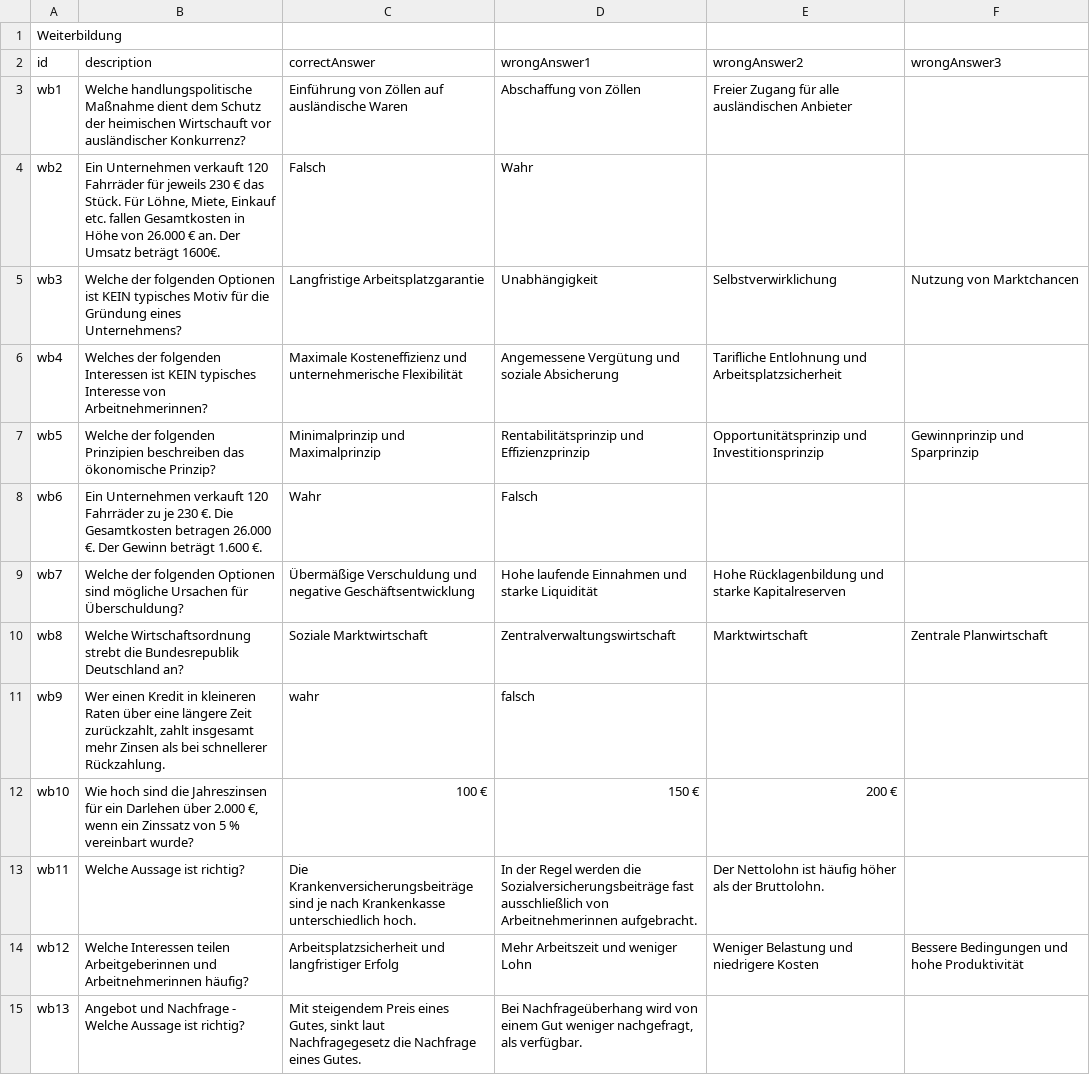
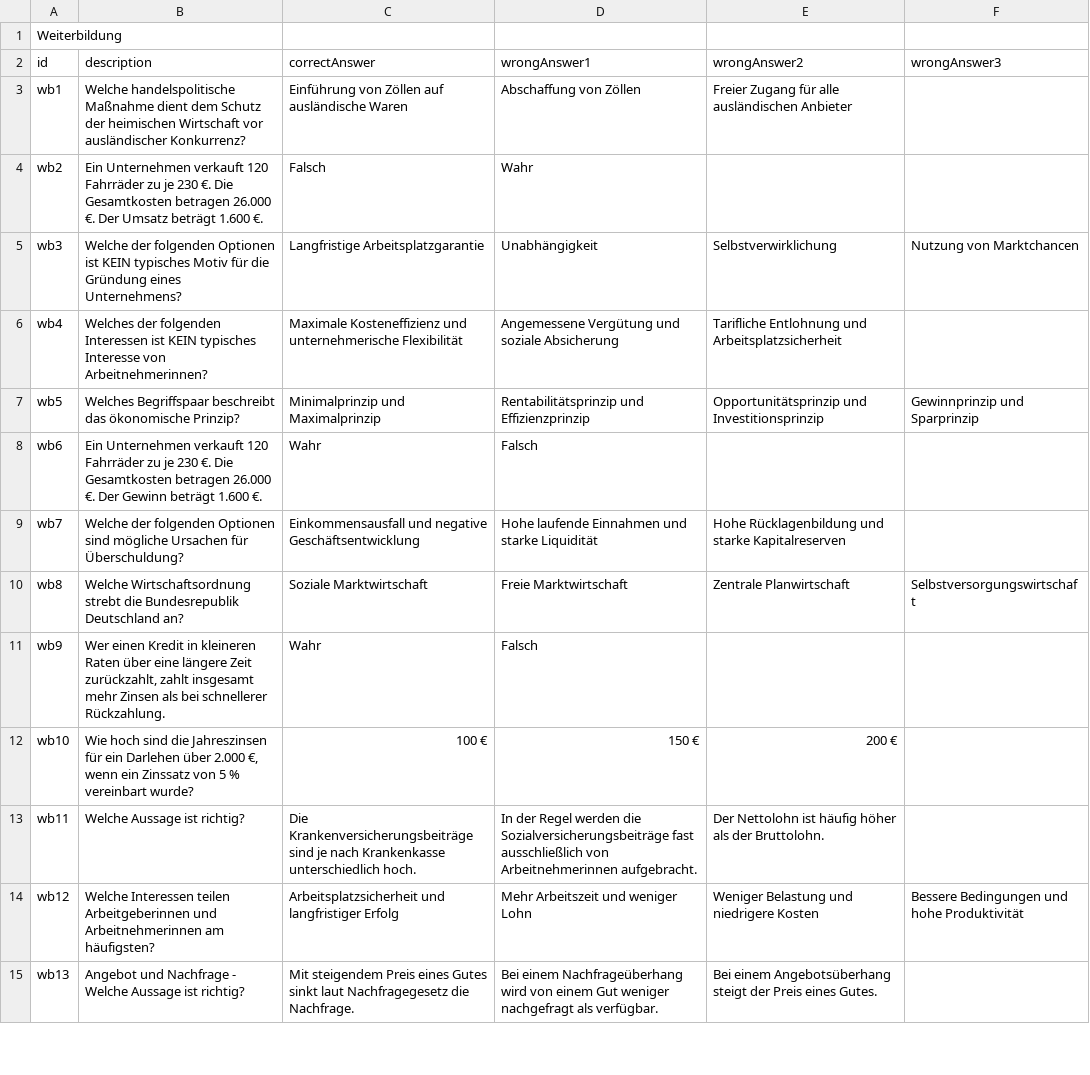
Before and after one commit to sandstorm/serious-game-legacy, a CSV file: import/Weiterbildungen.csv, drawn as a sheet; only a part is shown; the diff covers the shown part only.

```diff
--- a/import/Weiterbildungen.csv
+++ b/import/Weiterbildungen.csv
@@ -2,3 +2,3 @@ Weiterbildung;;;;;
 id;description;correctAnswer;wrongAnswer1;wrongAnswer2;wrongAnswer3
-wb1;Welche handlungspolitische Maßnahme dient dem Schutz der heimischen Wirtschauft vor ausländischer Konkurrenz? ;Einführung von Zöllen auf ausländische Waren;Abschaffung von Zöllen;Freier Zugang für alle ausländischen Anbieter;
-wb2;Ein Unternehmen verkauft 120 Fahrräder für jeweils 230 € das Stück. Für Löhne, Miete, Einkauf etc. fallen Gesamtkosten in Höhe von 26.000 € an. Der Umsatz beträgt 1600€. ;Falsch;Wahr;;
+wb1;Welche handelspolitische Maßnahme dient dem Schutz der heimischen Wirtschaft vor ausländischer Konkurrenz?;Einführung von Zöllen auf ausländische Waren;Abschaffung von Zöllen;Freier Zugang für alle ausländischen Anbieter;
+wb2;Ein Unternehmen verkauft 120 Fahrräder zu je 230 €. Die Gesamtkosten betragen 26.000 €. Der Umsatz beträgt 1.600 €.;Falsch;Wahr;;
@@ -6,2 +6,2 @@ wb3;Welche der folgenden Optionen ist KEIN typisches Motiv für die Gründung ei
 wb4;Welches der folgenden Interessen ist KEIN typisches Interesse von Arbeitnehmerinnen?;Maximale Kosteneffizienz und unternehmerische Flexibilität;Angemessene Vergütung und soziale Absicherung;Tarifliche Entlohnung und Arbeitsplatzsicherheit;
-wb5;Welche der folgenden Prinzipien beschreiben das ökonomische Prinzip?;Minimalprinzip und Maximalprinzip;Rentabilitätsprinzip und Effizienzprinzip;Opportunitätsprinzip und Investitionsprinzip;Gewinnprinzip und Sparprinzip
+wb5;Welches Begriffspaar beschreibt das ökonomische Prinzip?;Minimalprinzip und Maximalprinzip;Rentabilitätsprinzip und Effizienzprinzip;Opportunitätsprinzip und Investitionsprinzip;Gewinnprinzip und Sparprinzip
@@ -9,3 +9,3 @@ wb6;Ein Unternehmen verkauft 120 Fahrräder zu je 230 €. Die Gesamtkosten be
-wb7;Welche der folgenden Optionen sind mögliche Ursachen für Überschuldung?;Übermäßige Verschuldung und negative Geschäftsentwicklung;Hohe laufende Einnahmen und starke Liquidität;Hohe Rücklagenbildung und starke Kapitalreserven;
-wb8;Welche Wirtschaftsordnung strebt die Bundesrepublik Deutschland an?;Soziale Marktwirtschaft;Zentralverwaltungswirtschaft;Marktwirtschaft;Zentrale Planwirtschaft
-wb9;Wer einen Kredit in kleineren Raten über eine längere Zeit zurückzahlt, zahlt insgesamt mehr Zinsen als bei schnellerer Rückzahlung.;wahr;falsch;;
+wb7;Welche der folgenden Optionen sind mögliche Ursachen für Überschuldung?;Einkommensausfall und negative Geschäftsentwicklung;Hohe laufende Einnahmen und starke Liquidität;Hohe Rücklagenbildung und starke Kapitalreserven;
+wb8;Welche Wirtschaftsordnung strebt die Bundesrepublik Deutschland an?;Soziale Marktwirtschaft;Freie Marktwirtschaft;Zentrale Planwirtschaft;Selbstversorgungswirtschaft
+wb9;Wer einen Kredit in kleineren Raten über eine längere Zeit zurückzahlt, zahlt insgesamt mehr Zinsen als bei schnellerer Rückzahlung.;Wahr;Falsch;;
@@ -14,2 +14,2 @@ wb11;Welche Aussage ist richtig?;Die Krankenversicherungsbeiträge sind je nach
-wb12;Welche Interessen teilen Arbeitgeberinnen und Arbeitnehmerinnen häufig?;Arbeitsplatzsicherheit und langfristiger Erfolg;Mehr Arbeitszeit und weniger Lohn;Weniger Belastung und niedrigere Kosten;Bessere Bedingungen und hohe Produktivität
-wb13;Angebot und Nachfrage - Welche Aussage ist richtig?;Mit steigendem Preis eines Gutes, sinkt laut Nachfragegesetz die Nachfrage eines Gutes.;Bei Nachfrageüberhang wird von einem Gut weniger nachgefragt, als verfügbar.  ;;
+wb12;Welche Interessen teilen Arbeitgeberinnen und Arbeitnehmerinnen am häufigsten?;Arbeitsplatzsicherheit und langfristiger Erfolg;Mehr Arbeitszeit und weniger Lohn;Weniger Belastung und niedrigere Kosten;Bessere Bedingungen und hohe Produktivität
+wb13;Angebot und Nachfrage - Welche Aussage ist richtig?;Mit steigendem Preis eines Gutes sinkt laut Nachfragegesetz die Nachfrage.;Bei einem Nachfrageüberhang wird von einem Gut weniger nachgefragt als verfügbar.;Bei einem Angebotsüberhang steigt der Preis eines Gutes.;
```
Also changed, not shown: 1 removed row and 39 edited cells elsewhere in this file, import/Minijobs.csv, 10 other files.
